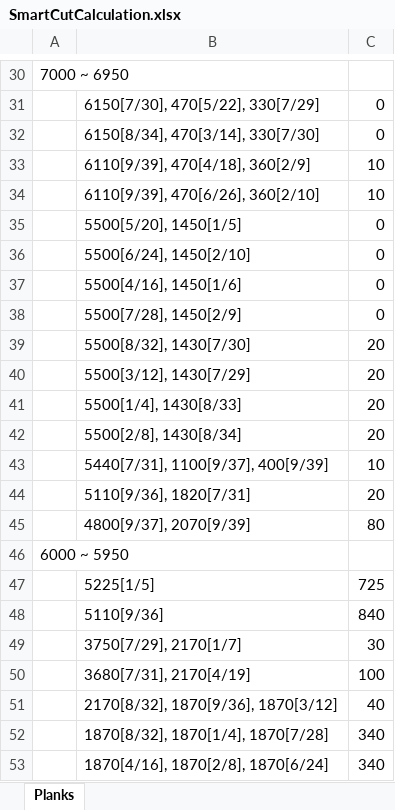
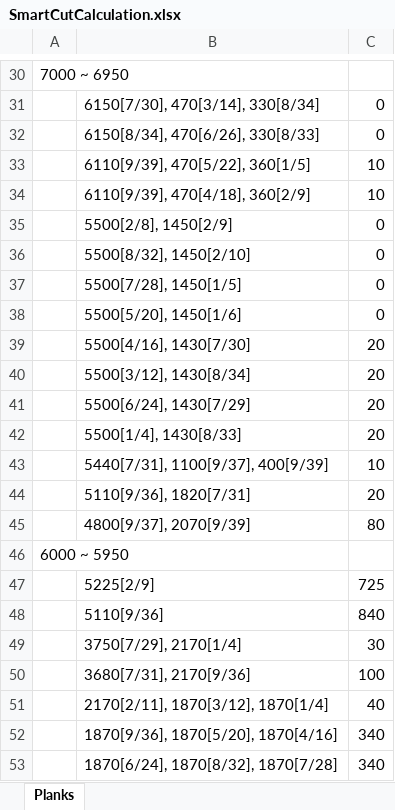
Before and after one commit to dravgust/vralumglass, an Excel workbook: VralumGlassWeb/wwwroot/storage/SmartCutCalculation.xlsx, sheet Planks, drawn as a sheet; only a part is shown, gaps mark what is left out; values as stored, in another font and other column widths than the file's, no borders; removed rows and columns are numbered as before the commit, all else as after; the diff covers the shown part only; the diff names each change by its address in the sheet, - before the commit and + after, or states it on an @@ line.

```diff
--- a/VralumGlassWeb/wwwroot/storage/SmartCutCalculation.xlsx (sheet Planks)
+++ b/VralumGlassWeb/wwwroot/storage/SmartCutCalculation.xlsx (sheet Planks)
-B31: 6150[7/30], 470[5/22], 330[7/29]
+B31: 6150[7/30], 470[3/14], 330[8/34]
-B32: 6150[8/34], 470[3/14], 330[7/30]
+B32: 6150[8/34], 470[6/26], 330[8/33]
+row 33:  | 6110[9/39], 470[5/22], 360[1/5] | 10
-row 34:  | 6110[9/39], 470[6/26], 360[2/10] | 10
-B35: 5500[5/20], 1450[1/5]
+B35: 5500[2/8], 1450[2/9]
-B36: 5500[6/24], 1450[2/10]
+B36: 5500[8/32], 1450[2/10]
-B37: 5500[4/16], 1450[1/6]
+B37: 5500[7/28], 1450[1/5]
-B38: 5500[7/28], 1450[2/9]
+B38: 5500[5/20], 1450[1/6]
+row 39:  | 5500[4/16], 1430[7/30] | 20
-B40: 5500[8/32], 1430[7/30]
+B40: 5500[3/12], 1430[8/34]
-B41: 5500[3/12], 1430[7/29]
+B41: 5500[6/24], 1430[7/29]
-row 42:  | 5500[2/8], 1430[8/34] | 20
-B47: 5225[1/5]
+B47: 5225[2/9]
-B49: 3750[7/29], 2170[1/7]
+B49: 3750[7/29], 2170[1/4]
-B50: 3680[7/31], 2170[4/19]
+B50: 3680[7/31], 2170[9/36]
-B51: 2170[8/32], 1870[9/36], 1870[3/12]
+B51: 2170[2/11], 1870[3/12], 1870[1/4]
-B52: 1870[8/32], 1870[1/4], 1870[7/28]
+B52: 1870[9/36], 1870[5/20], 1870[4/16]
-B53: 1870[4/16], 1870[2/8], 1870[6/24]
+B53: 1870[6/24], 1870[8/32], 1870[7/28]
```
Also changed, not shown: 1 added row, 1 removed row and 24 edited cells elsewhere in this sheet, 1 other file.
